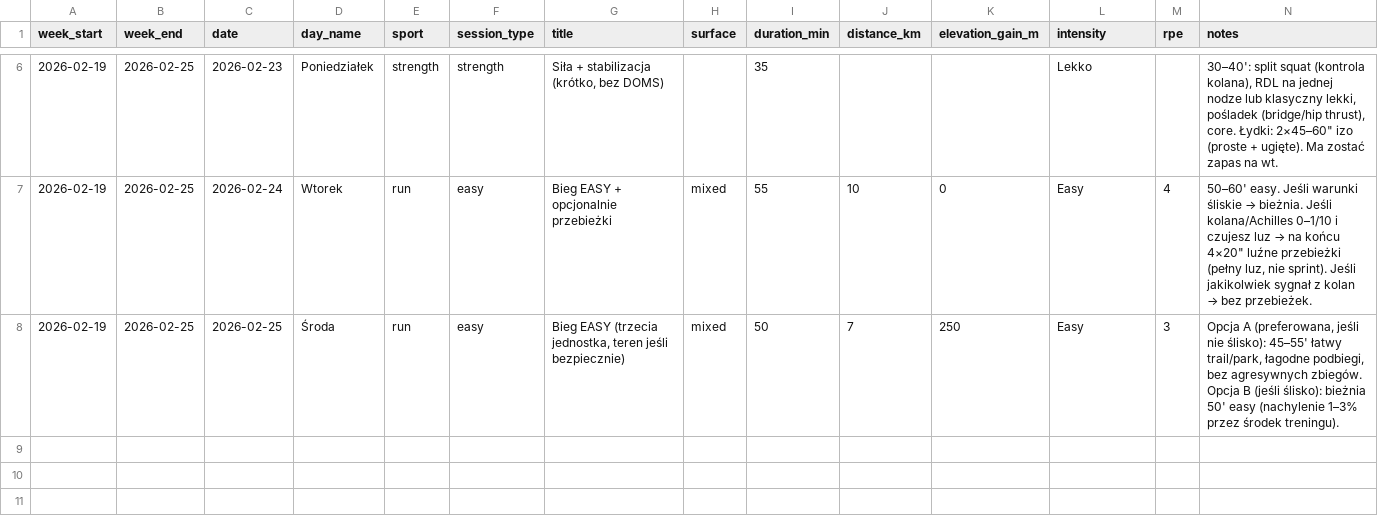
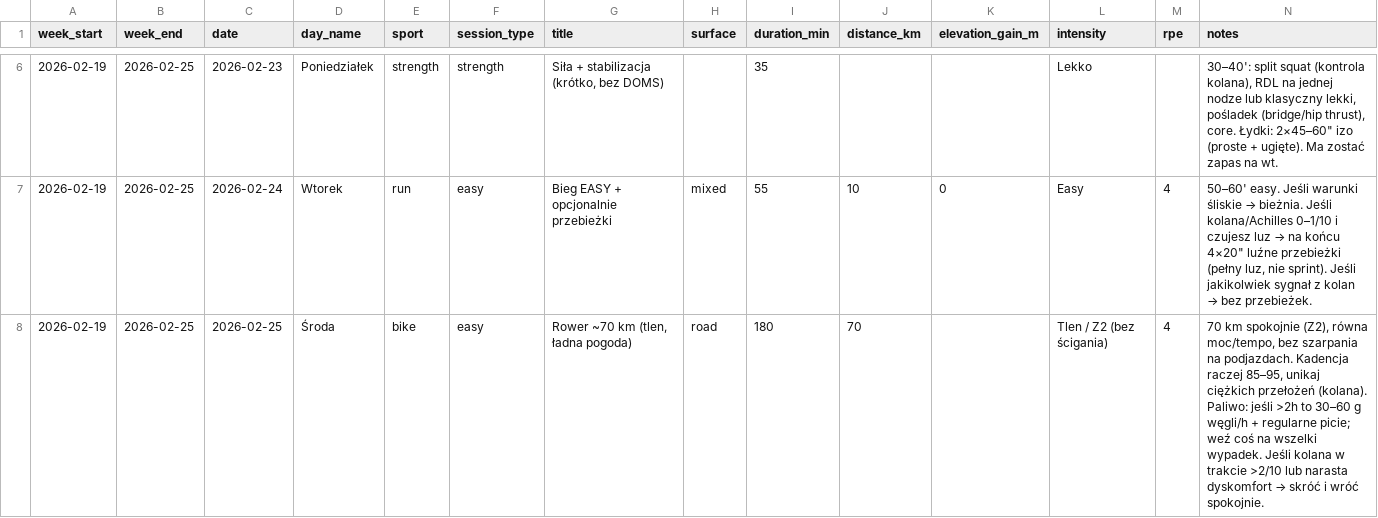
Before and after one commit to Meser6/Trenejro, a CSV file: plans/current_plan.csv, drawn as a sheet; only a part is shown, gaps mark what is left out.

```diff
--- a/plans/current_plan.csv
+++ b/plans/current_plan.csv
@@ -7,2 +7,2 @@ week_start,week_end,date,day_name,sport,session_type,title,surface,duration_min,
 2026-02-19,2026-02-25,2026-02-24,Wtorek,run,easy,Bieg EASY + opcjonalnie przebieżki,mixed,55,10,0,Easy,4,"50–60' easy. Jeśli warunki śliskie → bieżnia. Jeśli kolana/Achilles 0–1/10 i czujesz luz → na końcu 4×20"" luźne przebieżki (pełny luz, nie sprint). Jeśli jakikolwiek sygnał z kolan → bez przebieżek."
-2026-02-19,2026-02-25,2026-02-25,Środa,run,easy,"Bieg EASY (trzecia jednostka, teren jeśli bezpiecznie)",mixed,50,7,250,Easy,3,"Opcja A (preferowana, jeśli nie ślisko): 45–55' łatwy trail/park, łagodne podbiegi, bez agresywnych zbiegów. Opcja B (jeśli ślisko): bieżnia 50' easy (nachylenie 1–3% przez środek treningu)."
+2026-02-19,2026-02-25,2026-02-25,Środa,bike,easy,"Rower ~70 km (tlen, ładna pogoda)",road,180,70,,Tlen / Z2 (bez ścigania),4,"70 km spokojnie (Z2), równa moc/tempo, bez szarpania na podjazdach. Kadencja raczej 85–95, unikaj ciężkich przełożeń (kolana). Paliwo: jeśli >2h to 30–60 g węgli/h + regularne picie; weź coś na wszelki wypadek. Jeśli kolana w trakcie >2/10 lub narasta dyskomfort → skróć i wróć spokojnie."
```
Also changed, not shown: data/planned_sessions.csv, 2 other files.
